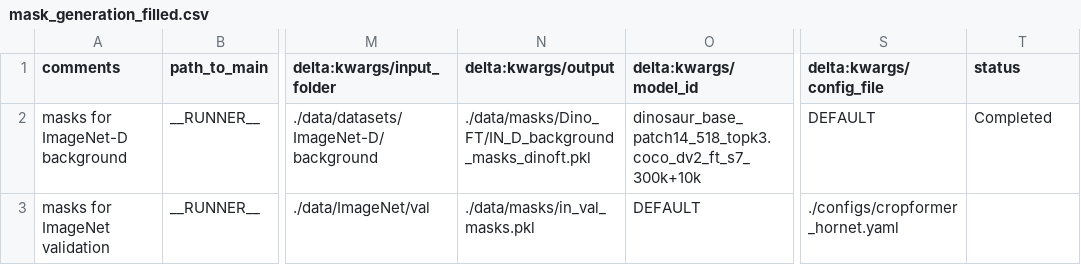
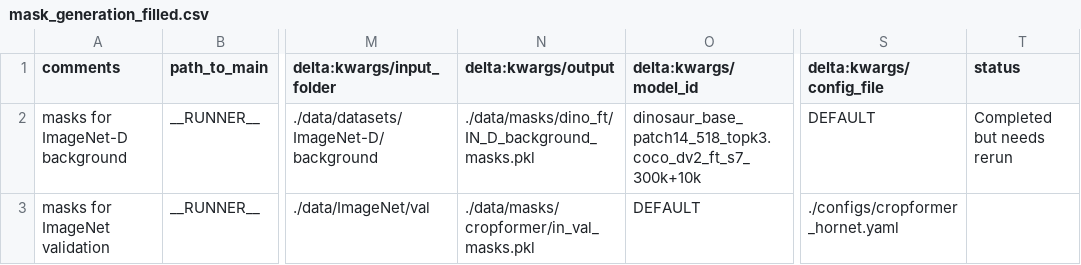
Before and after one commit to AlexanderRubinstein/OCCAM, a CSV file: sheets/mask_generation_filled.csv, drawn as a sheet; only a part is shown, gaps mark what is left out; the diff names each change by its address in the sheet, - before the commit and + after, or states it on an @@ line.

```diff
--- a/sheets/mask_generation_filled.csv
+++ b/sheets/mask_generation_filled.csv
-N2 (delta:kwargs/output): ./data/masks/Dino_FT/IN_D_background_masks_dinoft.pkl
+N2 (delta:kwargs/output): ./data/masks/dino_ft/IN_D_background_masks.pkl
-T2 (status): Completed
+T2 (status): Completed but needs rerun
-N3 (delta:kwargs/output): ./data/masks/in_val_masks.pkl
+N3 (delta:kwargs/output): ./data/masks/cropformer/in_val_masks.pkl
```
Also changed, not shown: 20 other files.
